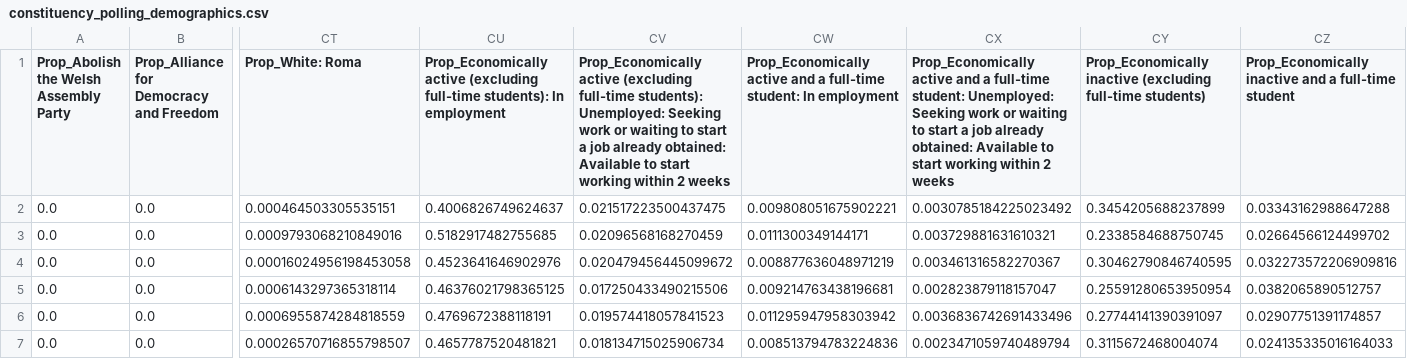
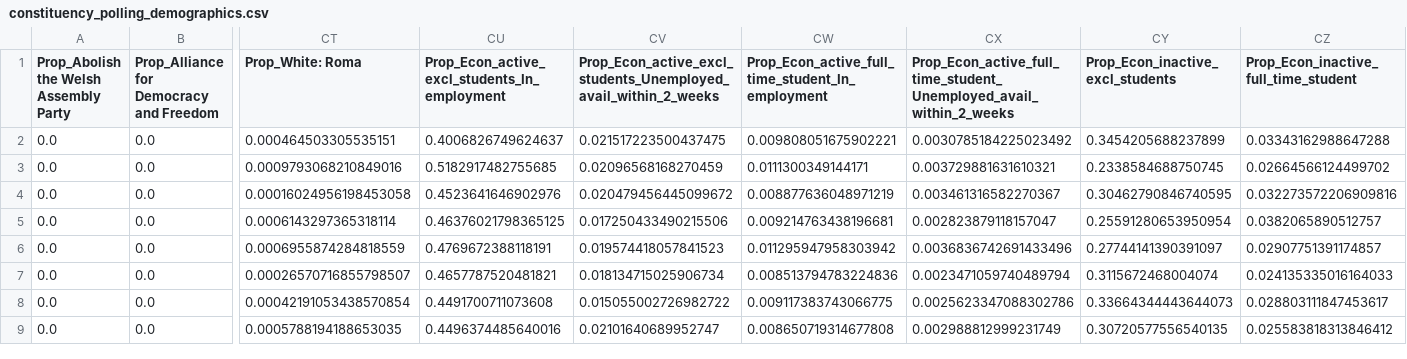
Before and after one commit to cmwoodley/GE2024_demographics, a CSV file: constituency_polling_demographics.csv, drawn as a sheet; only a part is shown, gaps mark what is left out; the shorter side is filled out with more unchanged rows; the diff names each change by its address in the sheet, - before the commit and + after, or states it on an @@ line.

```diff
--- a/constituency_polling_demographics.csv
+++ b/constituency_polling_demographics.csv
-CU1: Prop_Economically active (excluding full-time students): In employment
+CU1: Prop_Econ_active_excl_students_In_employment
-CV1: Prop_Economically active (excluding full-time students): Unemployed: Seeking work or waiting to start a job already obtained: Available to start working within 2 weeks
+CV1: Prop_Econ_active_excl_students_Unemployed_avail_within_2_weeks
-CW1: Prop_Economically active and a full-time student: In employment
+CW1: Prop_Econ_active_full_time_student_In_employment
-CX1: Prop_Economically active and a full-time student: Unemployed: Seeking work or waiting to start a job already obtained: Available to start working within 2 weeks
+CX1: Prop_Econ_active_full_time_student_Unemployed_avail_within_2_weeks
-CY1: Prop_Economically inactive (excluding full-time students)
+CY1: Prop_Econ_inactive_excl_students
-CZ1: Prop_Economically inactive and a full-time student
+CZ1: Prop_Econ_inactive_full_time_student
```
Also changed, not shown: 2 other files.
